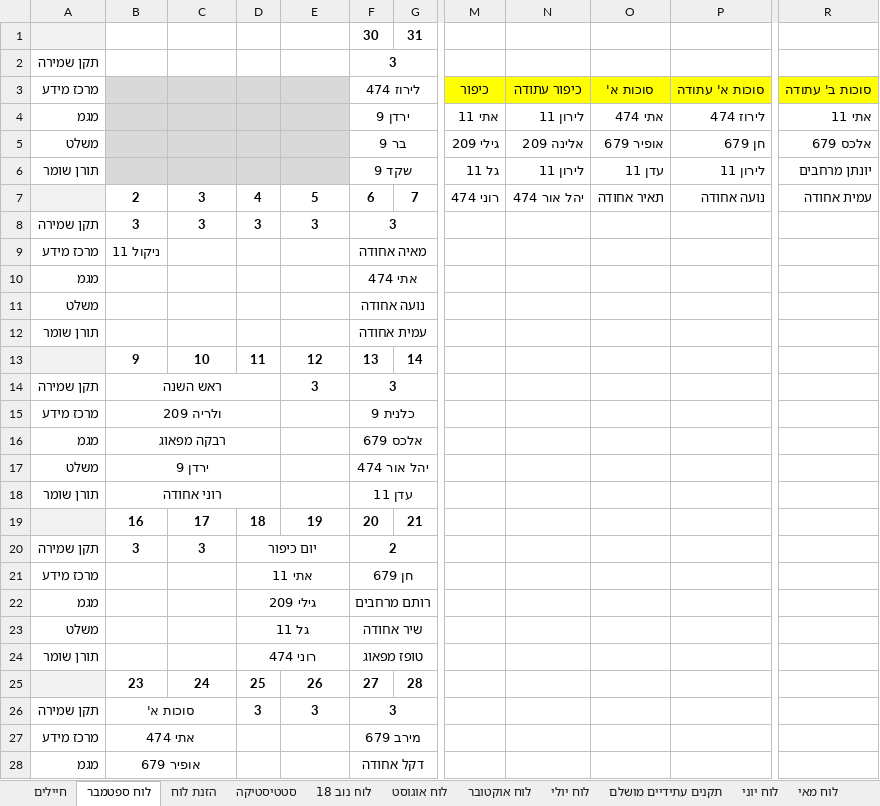
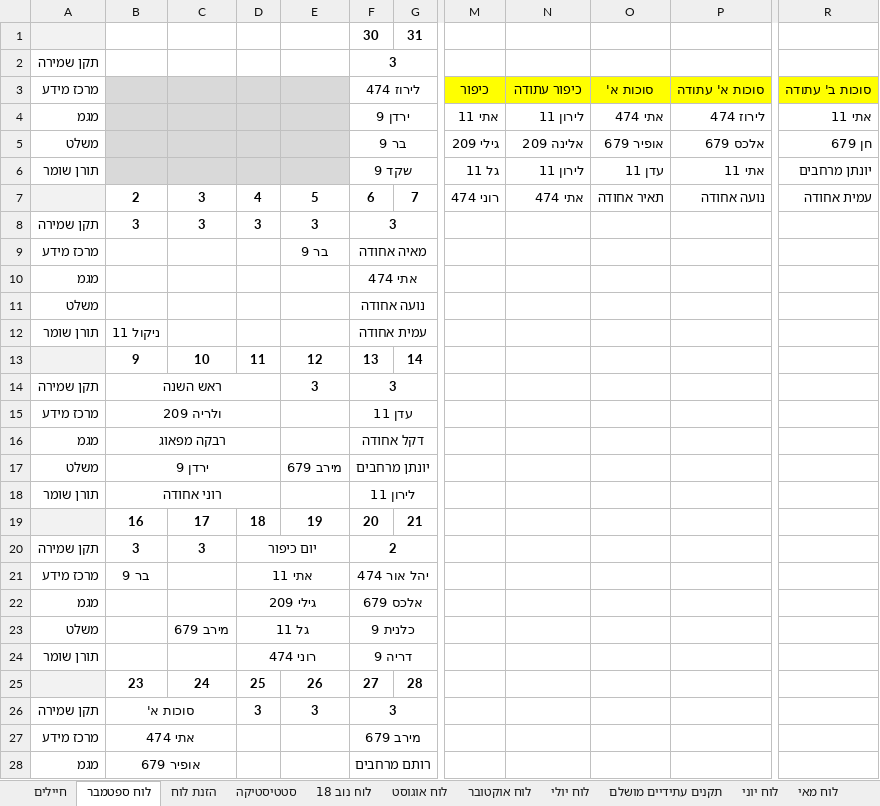
Before and after one commit to YuvalAlf/Duty-Table, an Excel workbook: SoldiersStatistics.xlsm, sheet לוח ספטמבר, drawn as a sheet; only a part is shown, gaps mark what is left out; values as stored, in another font and other column widths than the file's, no borders; the diff covers the shown part only; the diff names each change by its address in the sheet, - before the commit and + after, or states it on an @@ line.

```diff
--- a/SoldiersStatistics.xlsm (sheet לוח ספטמבר)
+++ b/SoldiersStatistics.xlsm (sheet לוח ספטמבר)
-O4:P4 bold: on
+O4:P4 bold: off
-O5:P5 bold: off
+O5:P5 bold: on
-P5 (סוכות א' עתודה): חן 679
+P5 (סוכות א' עתודה): אלכס 679
-R5 (סוכות ב' עתודה): אלכס 679
+R5 (סוכות ב' עתודה): חן 679
-P6 (סוכות א' עתודה): לירון 11
+P6 (סוכות א' עתודה): אתי 11
-N7 (כיפור עתודה): יהל אור 474
+N7 (כיפור עתודה): אתי 474
-B9: ניקול 11
+B9: (empty)
-E9: (empty)
+E9: בר 9
-B12: (empty)
+B12: ניקול 11
-F15 (לירוז 474): כלנית 9
+F15 (לירוז 474): עדן 11
-F16 (לירוז 474): אלכס 679
+F16 (לירוז 474): דקל אחודה
-E17: (empty)
+E17: מירב 679
-F17 (לירוז 474): יהל אור 474
+F17 (לירוז 474): יונתן מרחבים
-F18 (לירוז 474): עדן 11
+F18 (לירוז 474): לירון 11
-B21: (empty)
+B21: בר 9
-F21 (לירוז 474): חן 679
+F21 (לירוז 474): יהל אור 474
-F22 (לירוז 474): רותם מרחבים
+F22 (לירוז 474): אלכס 679
-C23: (empty)
+C23: מירב 679
-F23 (לירוז 474): שיר אחודה
+F23 (לירוז 474): כלנית 9
-F24 (לירוז 474): טופז מפאוג
+F24 (לירוז 474): דריה 9
-B27 bold: on
+B27 bold: off
-B28 bold: off
+B28 bold: on
-F28 (לירוז 474): דקל אחודה
+F28 (לירוז 474): רותם מרחבים
```
Also changed, not shown: 3 edited cells elsewhere in this sheet, sheet חיילים, sheet סטטיסטיקה, formulas that keep their value.
